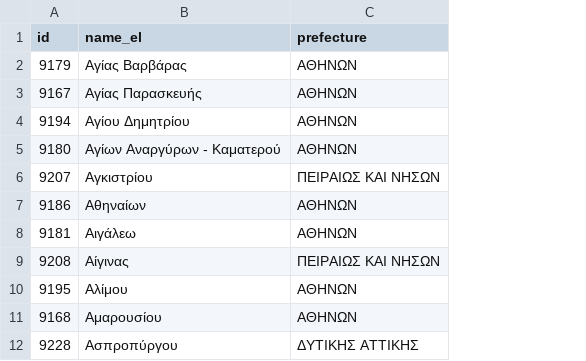
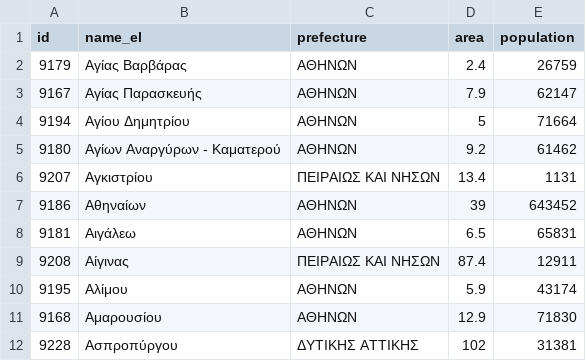
Before and after one commit to GiannisClipper/water-reserves, a CSV file: resources/db_setup/interruptions/municipalities.csv, drawn as a sheet; only a part is shown; the diff names each change by its address in the sheet, - before the commit and + after, or states it on an @@ line.

Commit message:
Add area and population in municipalities data.

```diff
--- a/resources/db_setup/interruptions/municipalities.csv
+++ b/resources/db_setup/interruptions/municipalities.csv
+column D (area), rows 2-12: 2.4 | 7.9 | 5 | 9.2 | 13.4 | 39 | 6.5 | 87.4 | 5.9 | 12.9 | 102
+column E (population), rows 2-12: 26759 | 62147 | 71664 | 61462 | 1131 | 643452 | 65831 | 12911 | 43174 | 71830 | 31381
```
Also changed, not shown: 6 other files.
